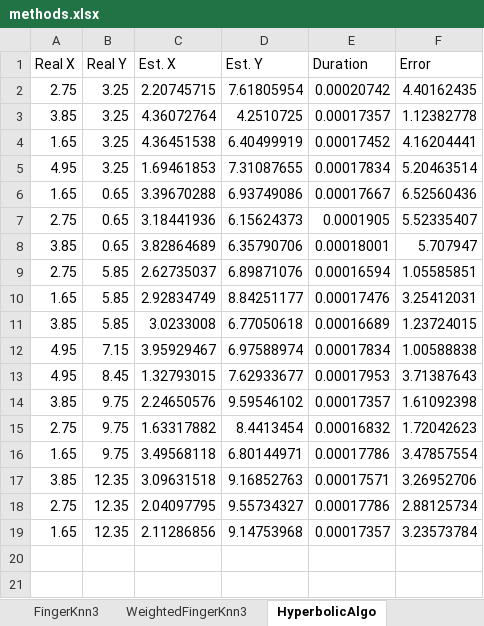
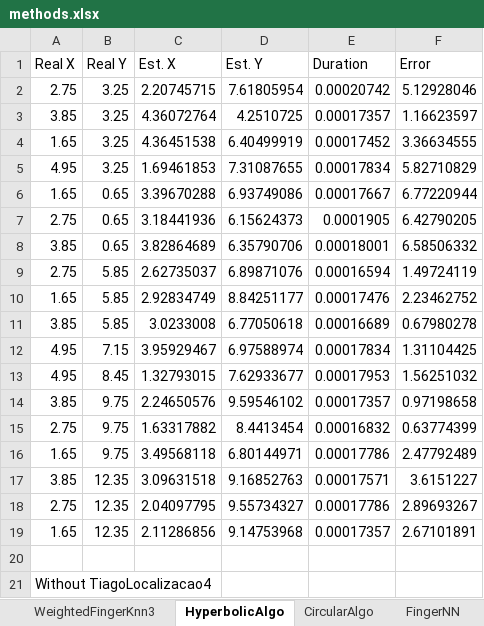
Before and after one commit to tiagotrocoli/Master-Project, an Excel workbook: Data/methods.xlsx, sheet HyperbolicAlgo, drawn as a sheet; values as stored, in another font and other column widths than the file's, no borders; the diff names each change by its address in the sheet, - before the commit and + after, or states it on an @@ line.

```diff
--- a/Data/methods.xlsx (sheet HyperbolicAlgo)
+++ b/Data/methods.xlsx (sheet HyperbolicAlgo)
-sheet tab: FingerKnn3
-F2 (Error): 4.40162435
+F2 (Error): 5.12928046
-F3 (Error): 1.12382778
+F3 (Error): 1.16623597
-F4 (Error): 4.16204441
+F4 (Error): 3.36634555
-F5 (Error): 5.20463514
+F5 (Error): 5.82710829
-F6 (Error): 6.52560436
+F6 (Error): 6.77220944
-F7 (Error): 5.52335407
+F7 (Error): 6.42790205
-F8 (Error): 5.707947
+F8 (Error): 6.58506332
-F9 (Error): 1.05585851
+F9 (Error): 1.49724119
-F10 (Error): 3.25412031
+F10 (Error): 2.23462752
-F11 (Error): 1.23724015
+F11 (Error): 0.67980278
-F12 (Error): 1.00588838
+F12 (Error): 1.31104425
-F13 (Error): 3.71387643
+F13 (Error): 1.56251032
-F14 (Error): 1.61092398
+F14 (Error): 0.97198658
-F15 (Error): 1.72042623
+F15 (Error): 0.63774399
-F16 (Error): 3.47857554
+F16 (Error): 2.47792489
-F17 (Error): 3.26952706
+F17 (Error): 3.6151227
-F18 (Error): 2.88125734
+F18 (Error): 2.89693267
-F19 (Error): 3.23573784
+F19 (Error): 2.67101891
+row 20: (empty)
+row 21: Without TiagoLocalizacao4
```
Also changed, not shown: sheet WeightedMultPoly, sheet MultPoly, sheet WeightedFingerKnn4, sheet FingerKnn4, other sheet tabs, 34 other files.
